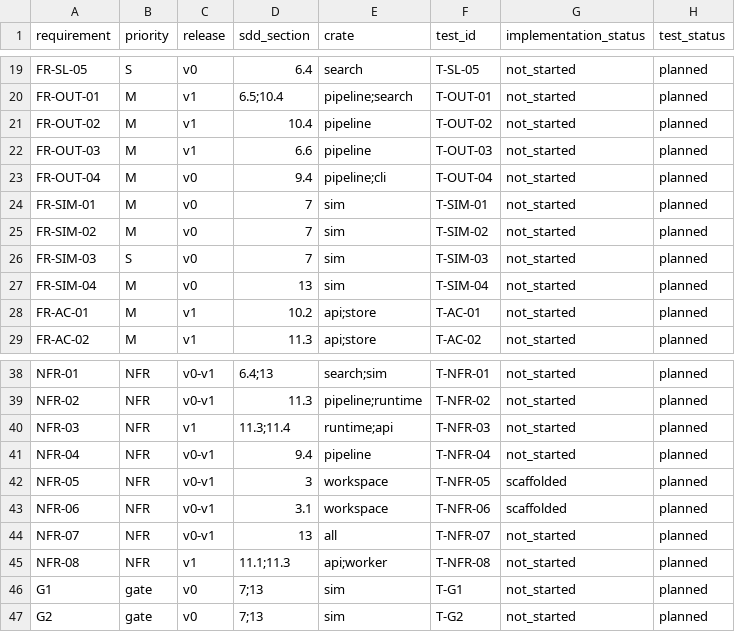
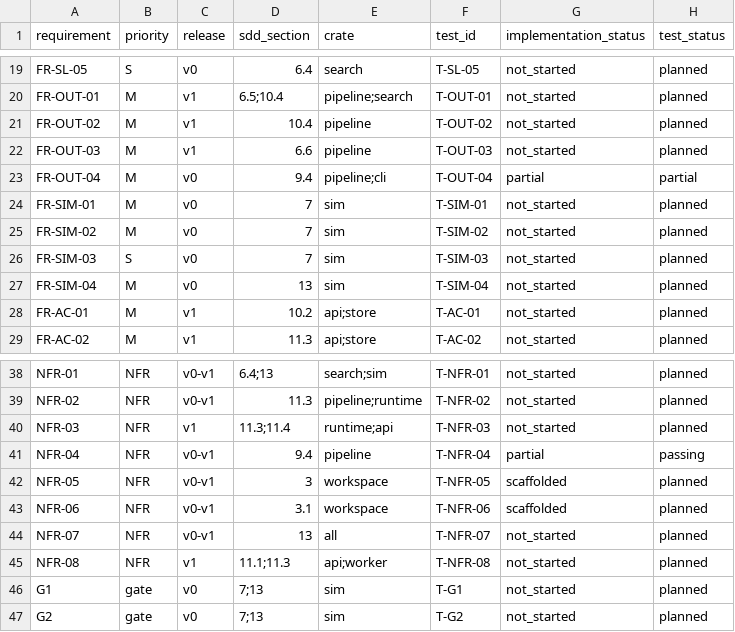
Before and after one commit to Zahir-Seid/Doppler_finder, a CSV file: docs/traceability.csv, drawn as a sheet; only a part is shown, gaps mark what is left out.

Commit message:
docs: mark manifest types and hashing as partial in traceability
FR-OUT-04 and NFR-04 have their manifest types and hashing in place
with passing tests; the persistence and end-to-end regeneration path
is still to come, so both are marked partial. Record sha2 as a
workspace dependency.

```diff
--- a/docs/traceability.csv
+++ b/docs/traceability.csv
@@ -22,3 +22,3 @@ FR-OUT-02,M,v1,10.4,pipeline,T-OUT-02,not_started,planned
 FR-OUT-03,M,v1,6.6,pipeline,T-OUT-03,not_started,planned
-FR-OUT-04,M,v0,9.4,pipeline;cli,T-OUT-04,not_started,planned
+FR-OUT-04,M,v0,9.4,pipeline;cli,T-OUT-04,partial,partial
 FR-SIM-01,M,v0,7,sim,T-SIM-01,not_started,planned
@@ -40,3 +40,3 @@ NFR-02,NFR,v0-v1,11.3,pipeline;runtime,T-NFR-02,not_started,planned
 NFR-03,NFR,v1,11.3;11.4,runtime;api,T-NFR-03,not_started,planned
-NFR-04,NFR,v0-v1,9.4,pipeline,T-NFR-04,not_started,planned
+NFR-04,NFR,v0-v1,9.4,pipeline,T-NFR-04,partial,passing
 NFR-05,NFR,v0-v1,3,workspace,T-NFR-05,scaffolded,planned
```
Also changed, not shown: 1 other file.
